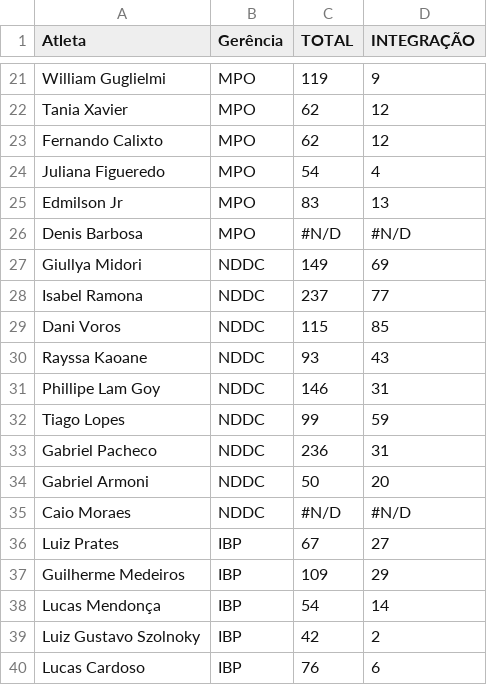
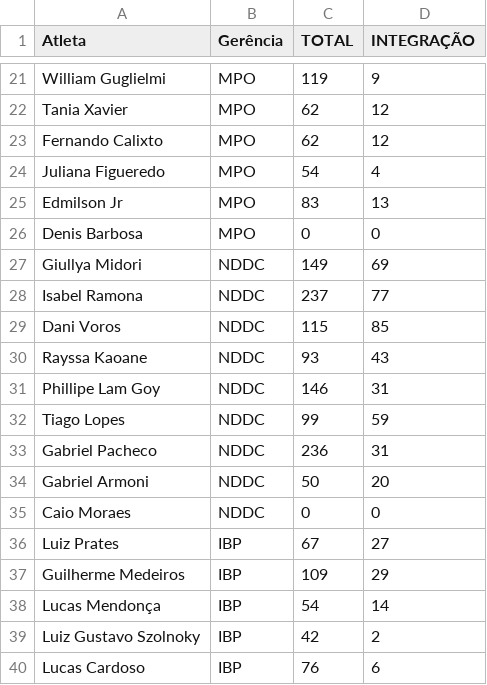
Before and after one commit to BeaFisia/OLIMFISIADAS, a CSV file: tabela-atletas.csv, drawn as a sheet; only a part is shown, gaps mark what is left out.

Commit message:
Add files via upload

```diff
--- a/tabela-atletas.csv
+++ b/tabela-atletas.csv
@@ -25,3 +25,3 @@ Juliana Figueredo;MPO;54;4
 Edmilson Jr;MPO;83;13
-Denis Barbosa;MPO;#N/D;#N/D
+Denis Barbosa;MPO;0;0
 Giullya Midori;NDDC;149;69
@@ -34,3 +34,3 @@ Gabriel Pacheco;NDDC;236;31
 Gabriel Armoni;NDDC;50;20
-Caio Moraes;NDDC;#N/D;#N/D
+Caio Moraes;NDDC;0;0
 Luiz Prates;IBP;67;27
```
